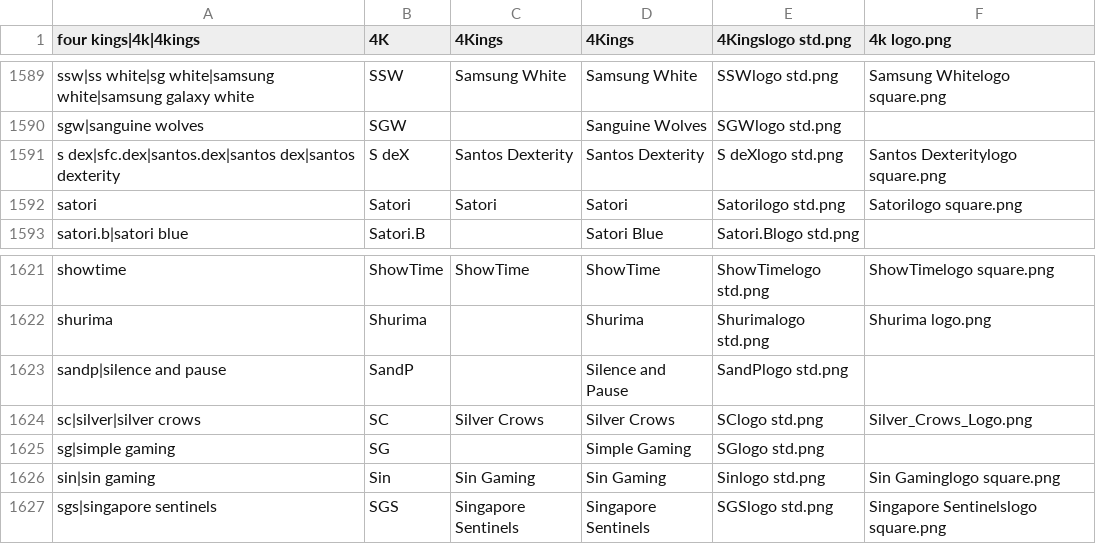
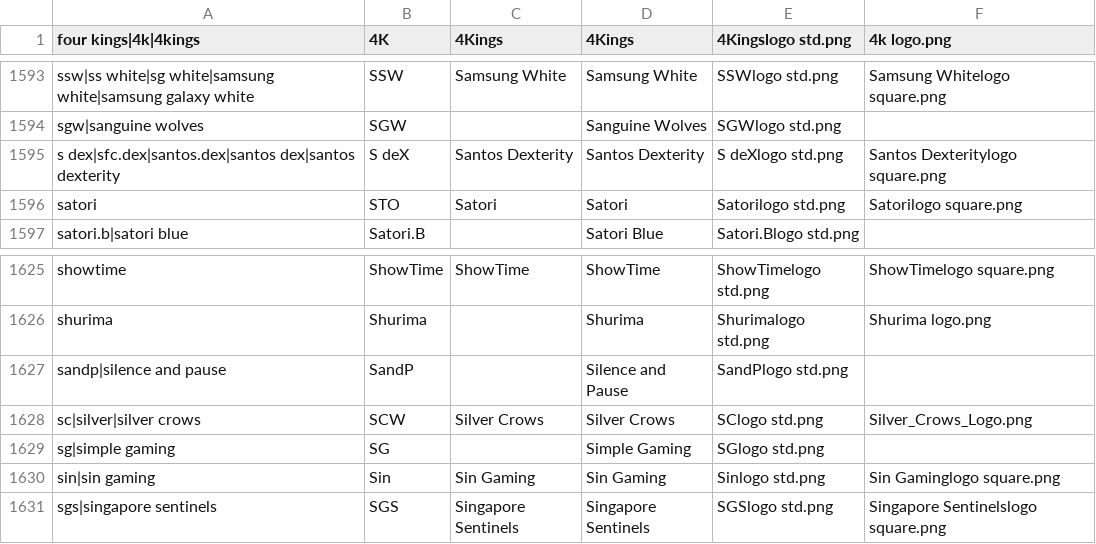
Before and after one commit to dominguesmarco/MediaWiki-TeamParserFunction, a CSV file: teams.csv, drawn as a sheet; only a part is shown, gaps mark what is left out; the diff covers the shown part only.

```diff
--- a/teams.csv
+++ b/teams.csv
@@ -1591,3 +1595,3 @@ sgw|sanguine wolves,SGW,,Sanguine Wolves,SGWlogo std.png,
 s dex|sfc.dex|santos.dex|santos dex|santos dexterity,S deX,Santos Dexterity,Santos Dexterity,S deXlogo std.png,Santos Dexteritylogo square.png
-satori,Satori,Satori,Satori,Satorilogo std.png,Satorilogo square.png
+satori,STO,Satori,Satori,Satorilogo std.png,Satorilogo square.png
 satori.b|satori blue,Satori.B,,Satori Blue,Satori.Blogo std.png,
@@ -1623,3 +1627,3 @@ shurima,Shurima,,Shurima,Shurimalogo std.png,Shurima logo.png
 sandp|silence and pause,SandP,,Silence and Pause,SandPlogo std.png,
-sc|silver|silver crows,SC,Silver Crows,Silver Crows,SClogo std.png,Silver_Crows_Logo.png
+sc|silver|silver crows,SCW,Silver Crows,Silver Crows,SClogo std.png,Silver_Crows_Logo.png
 sg|simple gaming,SG,,Simple Gaming,SGlogo std.png,
```
Also changed, not shown: 5 added rows, 1 removed row and 1 edited cell elsewhere in this file.
